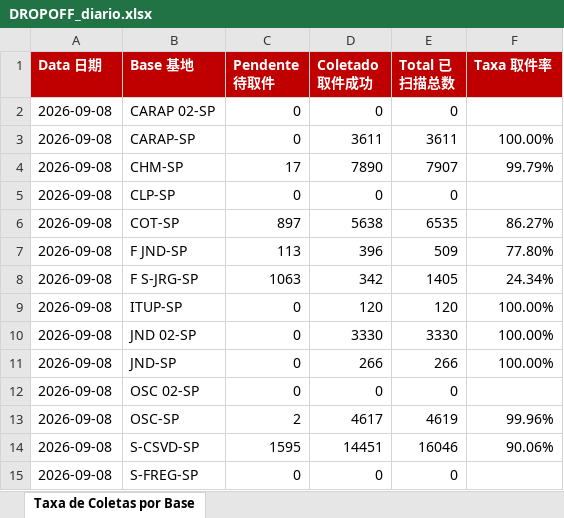
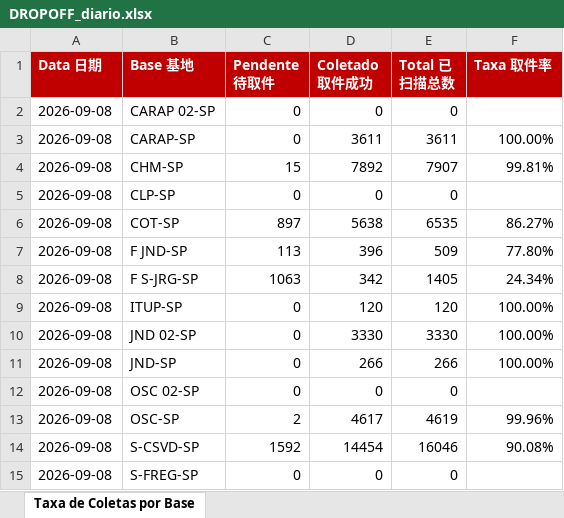
Before and after one commit to guiisilva18-cpu/automacao-pickup-dropoff, an Excel workbook: output/DROPOFF_diario.xlsx, sheet Taxa de Coletas por Base, drawn as a sheet; values as stored, in another font and other column widths than the file's, no borders; the diff names each change by its address in the sheet, - before the commit and + after, or states it on an @@ line.

```diff
--- a/output/DROPOFF_diario.xlsx (sheet Taxa de Coletas por Base)
+++ b/output/DROPOFF_diario.xlsx (sheet Taxa de Coletas por Base)
-C4 (Pendente 待取件): 17
+C4 (Pendente 待取件): 15
-D4 (Coletado 取件成功): 7890
+D4 (Coletado 取件成功): 7892
-F4 (Taxa 取件率): 99.79%
+F4 (Taxa 取件率): 99.81%
-C14 (Pendente 待取件): 1595
+C14 (Pendente 待取件): 1592
-D14 (Coletado 取件成功): 14451
+D14 (Coletado 取件成功): 14454
-F14 (Taxa 取件率): 90.06%
+F14 (Taxa 取件率): 90.08%
```
Also changed, not shown: output/DROPOFF_painel_mensal.xlsx, 1 other file.
